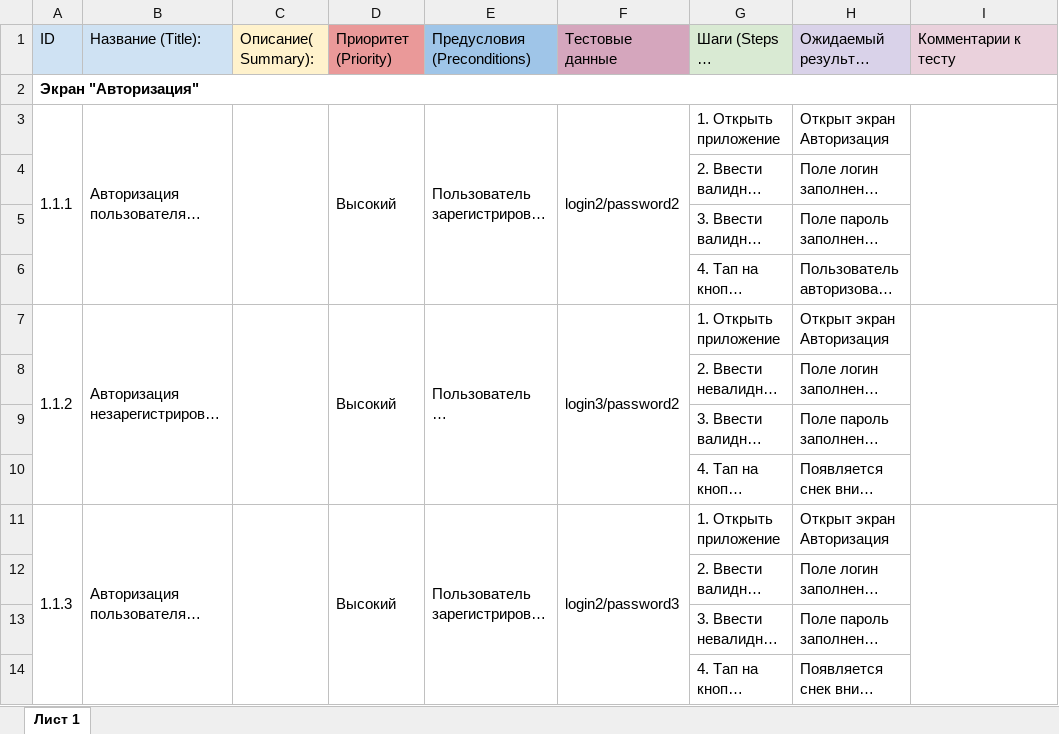
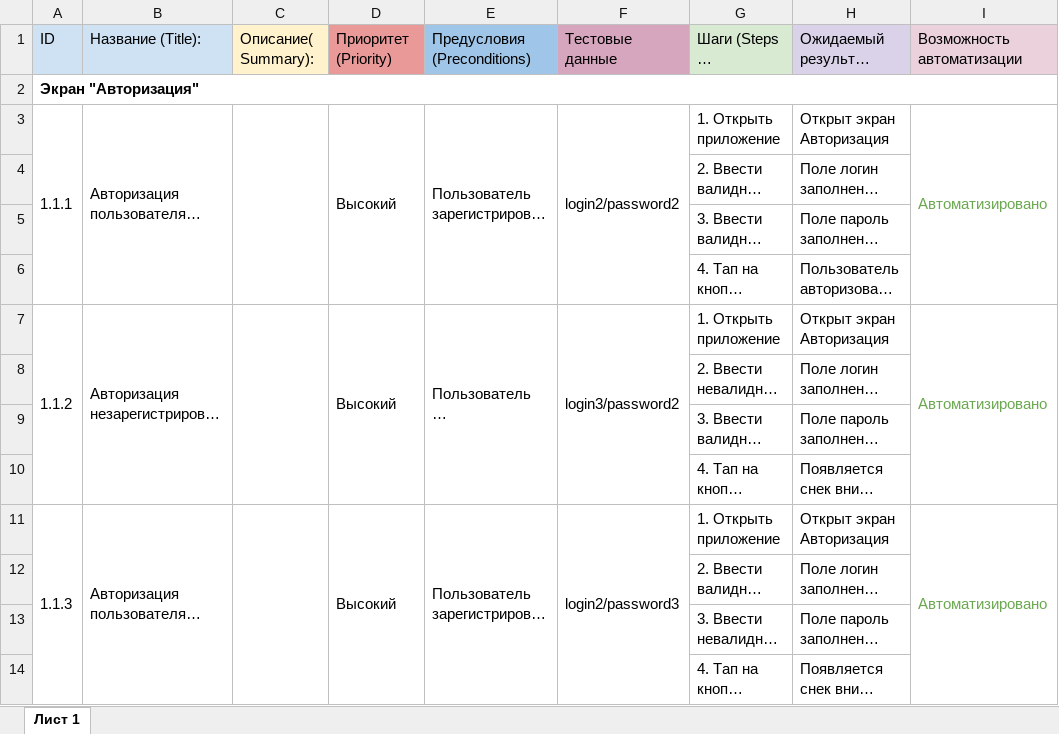
Before and after one commit to Purpurova-k/DiplomaQA, an Excel workbook: Documentation/Cases.xlsx, sheet Лист 1, drawn as a sheet; only a part is shown; long unchanged cells end in …; values as stored, in another font and other column widths than the file's, no borders; charts and pictures not drawn; the diff covers the shown part only; the diff names each change by its address in the sheet, - before the commit and + after, or states it on an @@ line.

```diff
--- a/Documentation/Cases.xlsx (sheet Лист 1)
+++ b/Documentation/Cases.xlsx (sheet Лист 1)
-I1: Комментарии к тесту
+I1: Возможность автоматизации
-I3: (empty)
+I3: Автоматизировано
-I7: (empty)
+I7: Автоматизировано
-I11: (empty)
+I11: Автоматизировано
```
Also changed, not shown: 17 added rows, 3 removed rows, 132 edited cells and merged cells elsewhere in this sheet, Documentation/Check.xlsx, 6 other files.
